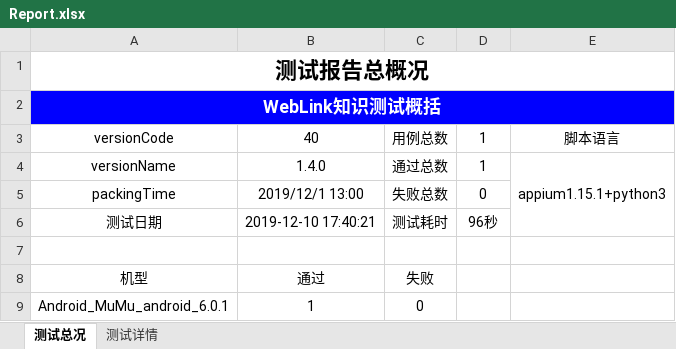
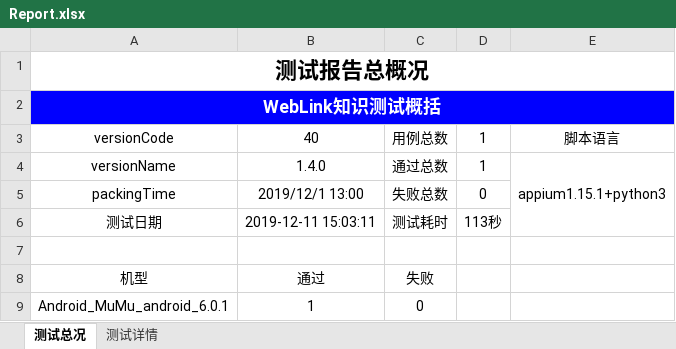
Before and after one commit to testervic/AutoApp, an Excel workbook: Report/Report.xlsx, sheet 测试总况, drawn as a sheet; values as stored, in another font and other column widths than the file's, no borders; charts and pictures not drawn; the diff names each change by its address in the sheet, - before the commit and + after, or states it on an @@ line.

```diff
--- a/Report/Report.xlsx (sheet 测试总况)
+++ b/Report/Report.xlsx (sheet 测试总况)
-B6: 2019-12-10 17:40:21
+B6: 2019-12-11 15:03:11
-D6: 96秒
+D6: 113秒
```
Also changed, not shown: sheet 测试详情, 13 other files.
